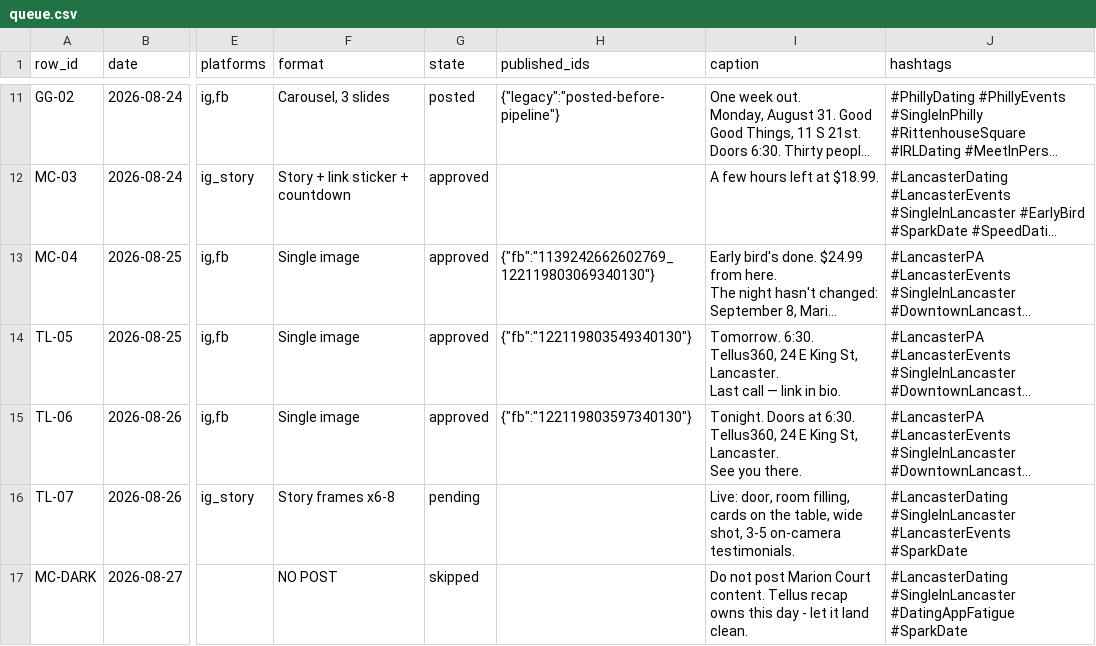
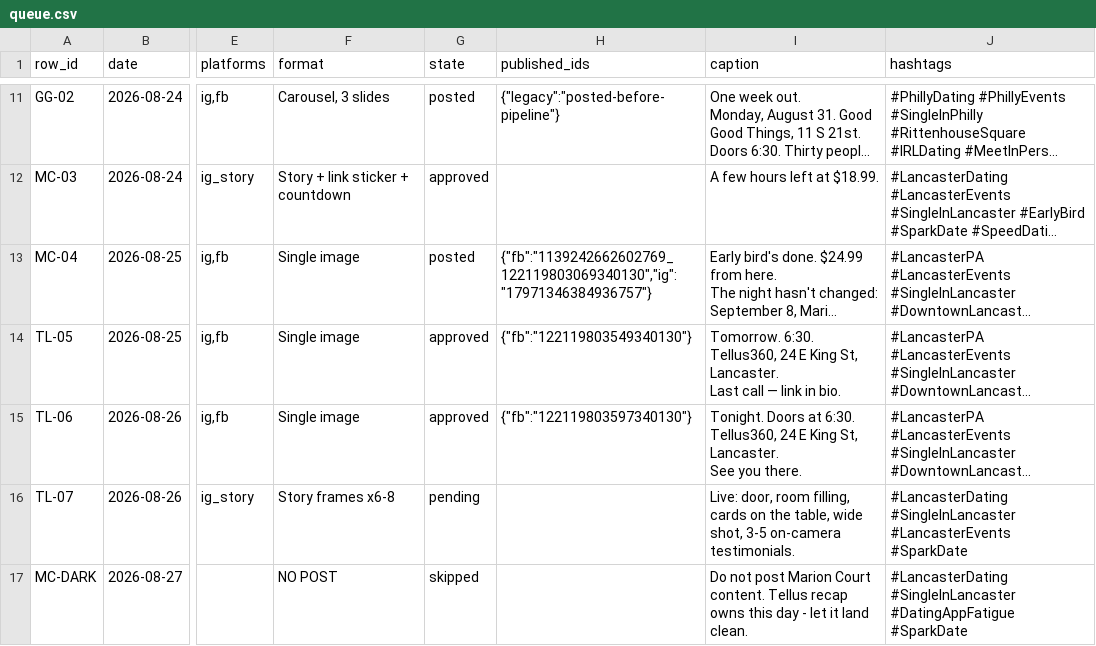
Before and after one commit to taylorancapital/sparkdate, a CSV file: content/queue.csv, drawn as a sheet; only a part is shown, gaps mark what is left out; long unchanged cells end in …; the diff names each change by its address in the sheet, - before the commit and + after, or states it on an @@ line.

```diff
--- a/content/queue.csv
+++ b/content/queue.csv
-G13 (state): approved
+G13 (state): posted
-H13 (published_ids): {"fb":"1139242662602769_122119803069340130"}
+H13 (published_ids): {"fb":"1139242662602769_122119803069340130","ig":"17971346384936757"}
```
